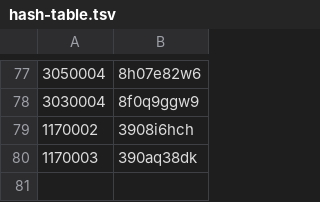
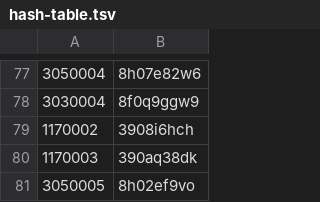
Before and after one commit to nefarious-kitsune/aow, a TSV file: forms/backstage/hash-table.tsv, drawn as a sheet; only a part is shown, gaps mark what is left out.

```diff
--- a/forms/backstage/hash-table.tsv
+++ b/forms/backstage/hash-table.tsv
@@ -80 +80,2 @@
 1170003	390aq38dk
+3050005	8h02ef9vo
```
Also changed, not shown: 4 other files.
